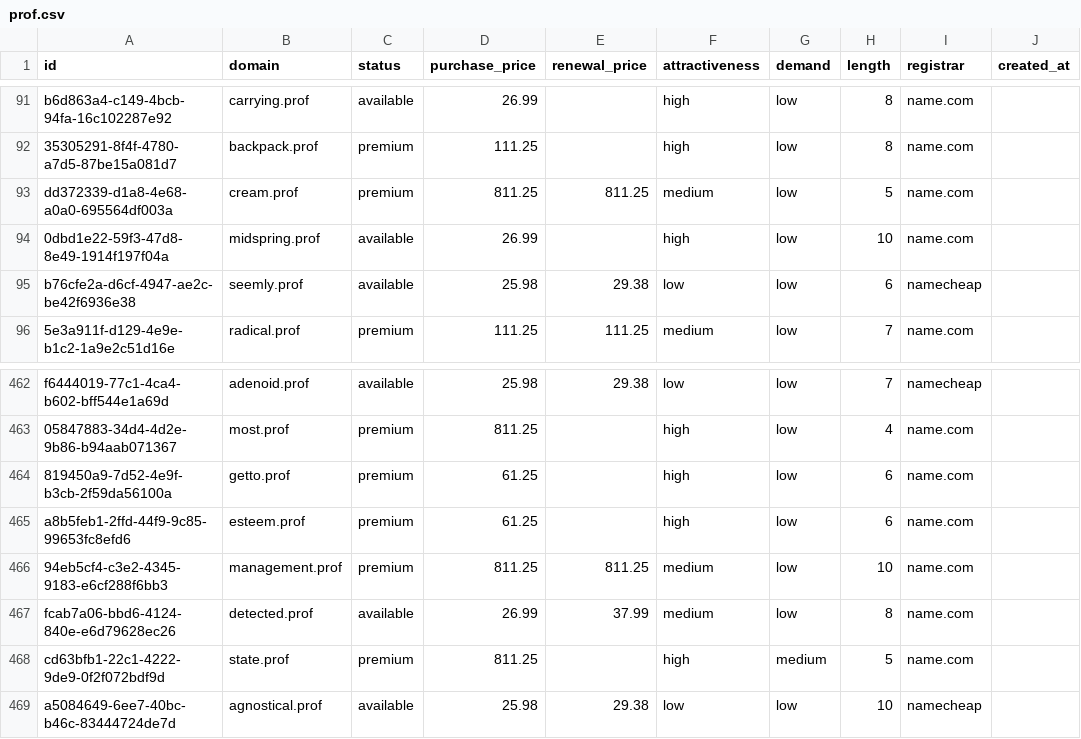
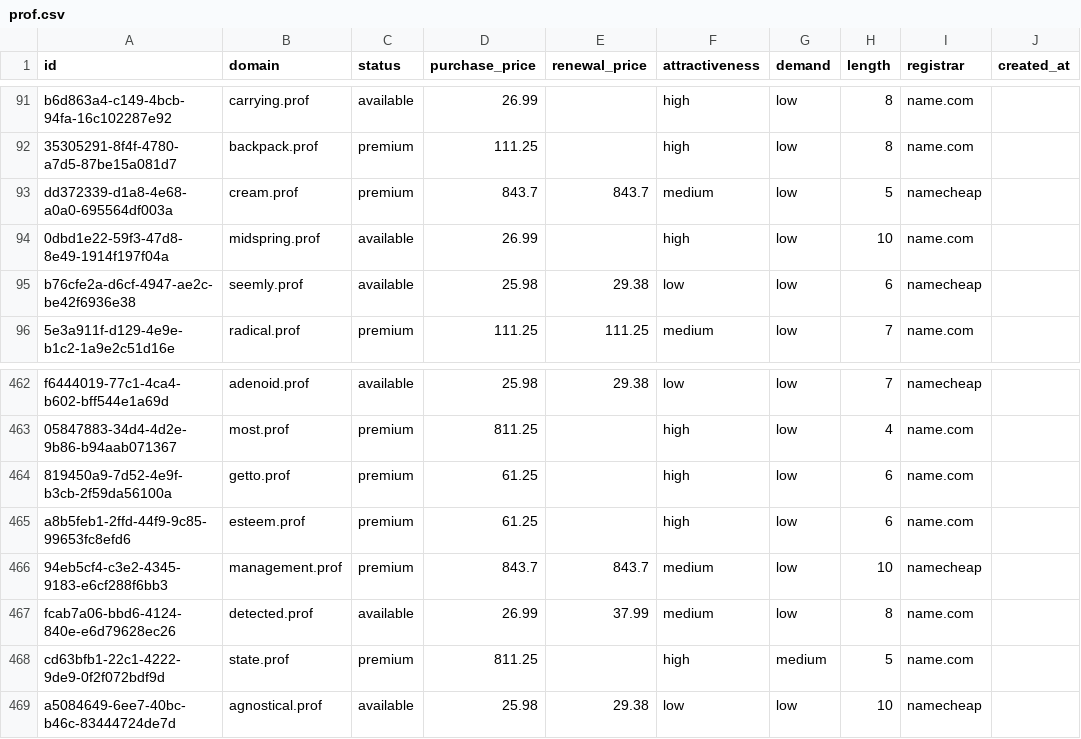
Before and after one commit to UniqueDomains/prof-oneword-domains, a CSV file: prof.csv, drawn as a sheet; only a part is shown, gaps mark what is left out; the diff names each change by its address in the sheet, - before the commit and + after, or states it on an @@ line.

Commit message:
Domains update

```diff
--- a/prof.csv
+++ b/prof.csv
-D93 (purchase_price): 811.25
+D93 (purchase_price): 843.7
-E93 (renewal_price): 811.25
+E93 (renewal_price): 843.7
-I93 (registrar): name.com
+I93 (registrar): namecheap
-D466 (purchase_price): 811.25
+D466 (purchase_price): 843.7
-E466 (renewal_price): 811.25
+E466 (renewal_price): 843.7
-I466 (registrar): name.com
+I466 (registrar): namecheap
```
Also changed, not shown: 4 other files.
